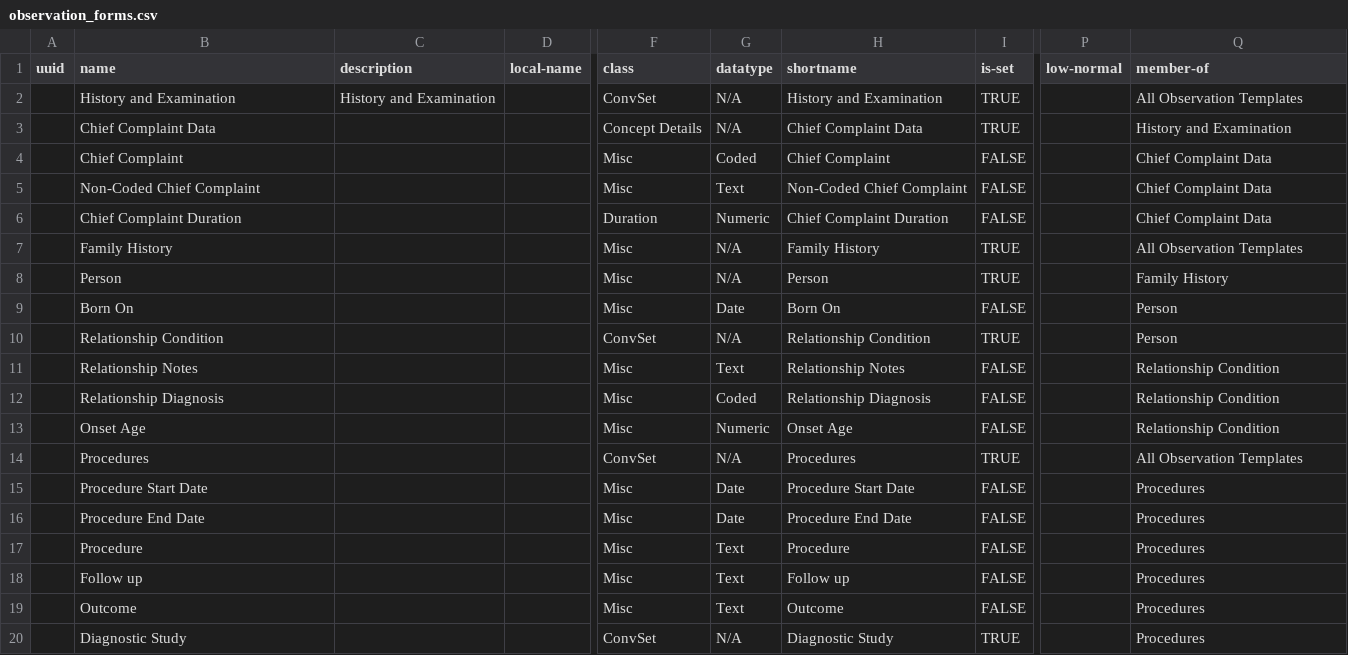
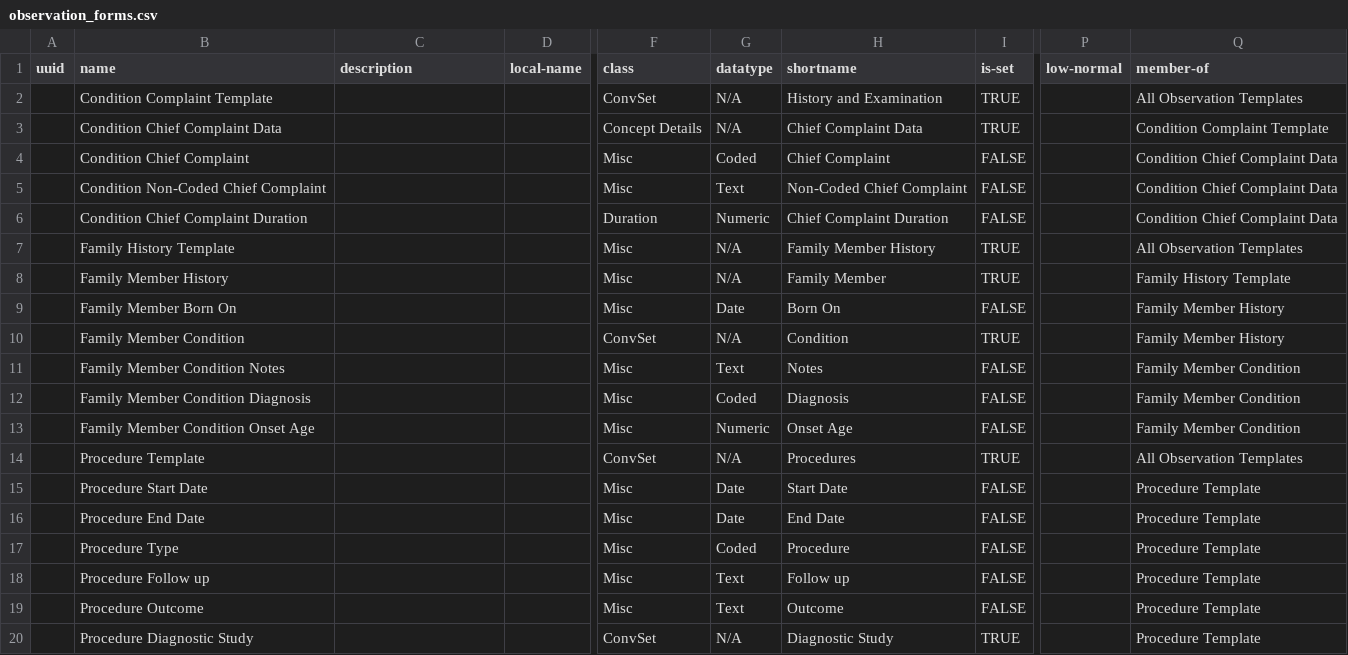
Before and after one commit to SharedHealth/HIE-Data, a CSV file: src/main/resources/data/openmrs-concept/bahmni/observation_forms.csv, drawn as a sheet; only a part is shown, gaps mark what is left out; the diff covers the shown part only; the diff names each change by its address in the sheet, - before the commit and + after, or states it on an @@ line.

Commit message:
Neha | bdshr-715 | changed the concept names for bahmni observation templates.

```diff
--- a/src/main/resources/data/openmrs-concept/bahmni/observation_forms.csv
+++ b/src/main/resources/data/openmrs-concept/bahmni/observation_forms.csv
-B2 (name): History and Examination
+B2 (name): Condition Complaint Template
-C2 (description): History and Examination
+C2 (description): (empty)
-B3 (name): Chief Complaint Data
+B3 (name): Condition Chief Complaint Data
-Q3 (member-of): History and Examination
+Q3 (member-of): Condition Complaint Template
-B4 (name): Chief Complaint
+B4 (name): Condition Chief Complaint
-Q4:Q6 (member-of): Chief Complaint Data
+Q4:Q6 (member-of): Condition Chief Complaint Data
-B5 (name): Non-Coded Chief Complaint
+B5 (name): Condition Non-Coded Chief Complaint
-B6 (name): Chief Complaint Duration
+B6 (name): Condition Chief Complaint Duration
-B7 (name): Family History
+B7 (name): Family History Template
-H7 (shortname): Family History
+H7 (shortname): Family Member History
-B8 (name): Person
+B8 (name): Family Member History
-H8 (shortname): Person
+H8 (shortname): Family Member
-Q8 (member-of): Family History
+Q8 (member-of): Family History Template
-B9 (name): Born On
+B9 (name): Family Member Born On
-Q9:Q10 (member-of): Person
+Q9:Q10 (member-of): Family Member History
-B10 (name): Relationship Condition
+B10 (name): Family Member Condition
-H10 (shortname): Relationship Condition
+H10 (shortname): Condition
-B11 (name): Relationship Notes
+B11 (name): Family Member Condition Notes
-H11 (shortname): Relationship Notes
+H11 (shortname): Notes
-Q11:Q13 (member-of): Relationship Condition
+Q11:Q13 (member-of): Family Member Condition
-B12 (name): Relationship Diagnosis
+B12 (name): Family Member Condition Diagnosis
-H12 (shortname): Relationship Diagnosis
+H12 (shortname): Diagnosis
-B13 (name): Onset Age
+B13 (name): Family Member Condition Onset Age
-B14 (name): Procedures
+B14 (name): Procedure Template
-H15 (shortname): Procedure Start Date
+H15 (shortname): Start Date
-Q15:Q20 (member-of): Procedures
+Q15:Q20 (member-of): Procedure Template
-H16 (shortname): Procedure End Date
+H16 (shortname): End Date
-B17 (name): Procedure
+B17 (name): Procedure Type
-G17 (datatype): Text
+G17 (datatype): Coded
-B18 (name): Follow up
+B18 (name): Procedure Follow up
-B19 (name): Outcome
+B19 (name): Procedure Outcome
-B20 (name): Diagnostic Study
+B20 (name): Procedure Diagnostic Study
```
Also changed, not shown: 2 added rows and 18 edited cells elsewhere in this file.
